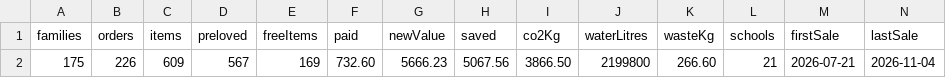
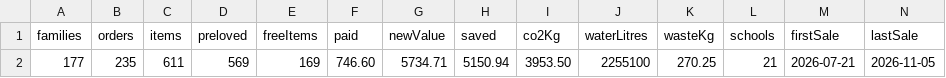
Before and after one commit to jakemorhill/cress-nottingham-dashboard, a CSV file: raw/headline.csv, drawn as a sheet.

```diff
--- a/raw/headline.csv
+++ b/raw/headline.csv
@@ -1,2 +1,2 @@
 families,orders,items,preloved,freeItems,paid,newValue,saved,co2Kg,waterLitres,wasteKg,schools,firstSale,lastSale
-175,226,609,567,169,732.60,5666.23,5067.56,3866.50,2199800,266.60,21,2026-07-21,2026-11-04
+177,235,611,569,169,746.60,5734.71,5150.94,3953.50,2255100,270.25,21,2026-07-21,2026-11-05
```
Also changed, not shown: raw/schools.csv, raw/weekly.csv, 1 other file.
